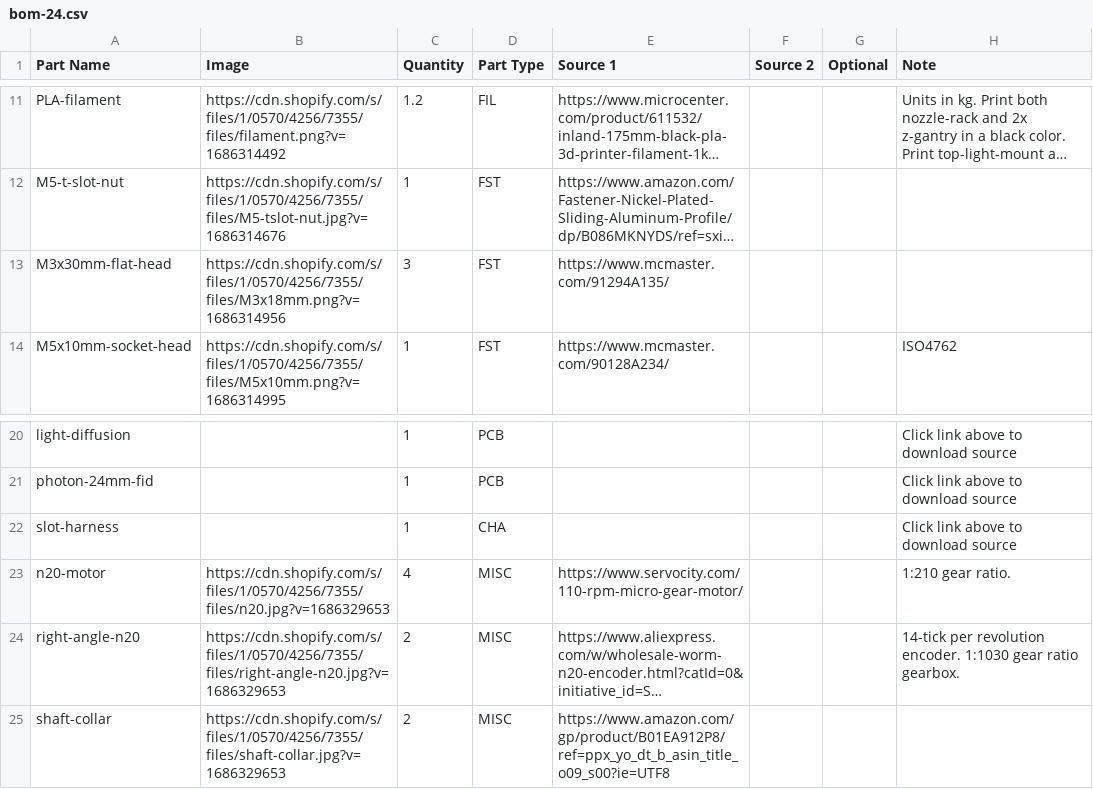
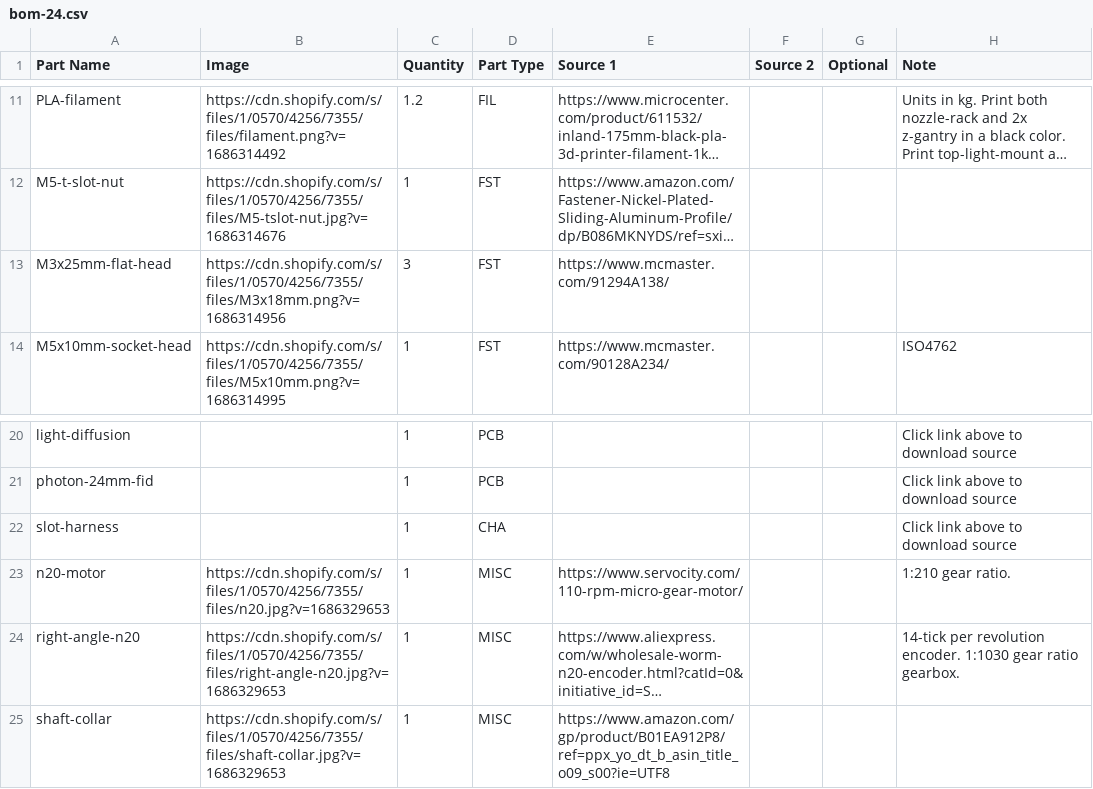
Before and after one commit to opulo-inc/feeder, a CSV file: bom-24.csv, drawn as a sheet; only a part is shown, gaps mark what is left out; long unchanged cells end in …; the diff names each change by its address in the sheet, - before the commit and + after, or states it on an @@ line.

Commit message:
updates screw link and name for 24mm feeder bom

```diff
--- a/bom-24.csv
+++ b/bom-24.csv
-A13 (Part Name): M3x30mm-flat-head
+A13 (Part Name): M3x25mm-flat-head
-E13 (Source 1): https://www.mcmaster.com/91294A135/
+E13 (Source 1): https://www.mcmaster.com/91294A138/
-C23 (Quantity): 4
+C23 (Quantity): 1
-C24:C25 (Quantity): 2
+C24:C25 (Quantity): 1
```
